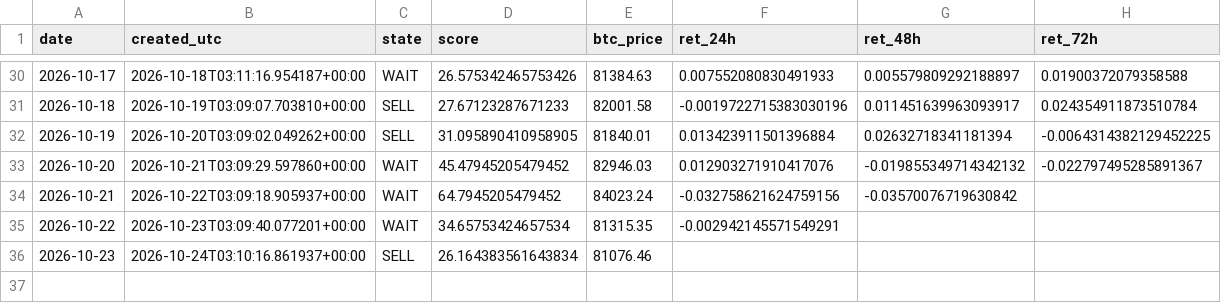
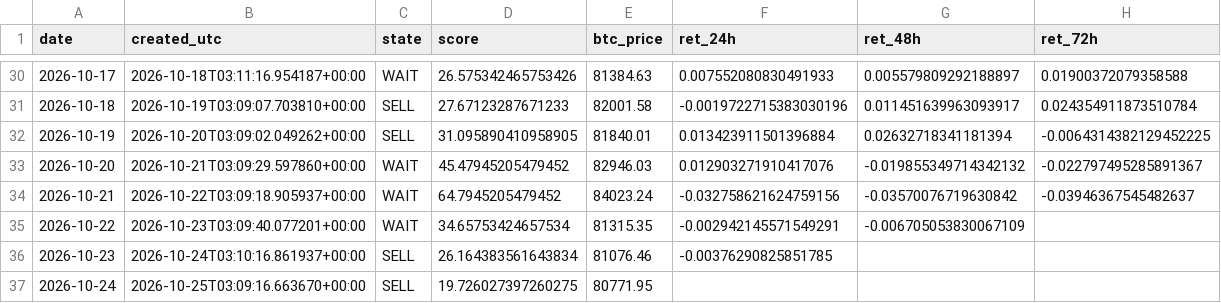
Before and after one commit to samirjedeon/majesty-web-design, a CSV file: btc-signal/data/signals_log.csv, drawn as a sheet; only a part is shown, gaps mark what is left out.

```diff
--- a/btc-signal/data/signals_log.csv
+++ b/btc-signal/data/signals_log.csv
@@ -33,4 +33,5 @@ date,created_utc,state,score,btc_price,ret_24h,ret_48h,ret_72h
 2026-10-20,2026-10-21T03:09:29.597860+00:00,WAIT,45.47945205479452,82946.03,0.012903271910417076,-0.019855349714342132,-0.022797495285891367
-2026-10-21,2026-10-22T03:09:18.905937+00:00,WAIT,64.7945205479452,84023.24,-0.032758621624759156,-0.03570076719630842,
-2026-10-22,2026-10-23T03:09:40.077201+00:00,WAIT,34.65753424657534,81315.35,-0.002942145571549291,,
-2026-10-23,2026-10-24T03:10:16.861937+00:00,SELL,26.164383561643834,81076.46,,,
+2026-10-21,2026-10-22T03:09:18.905937+00:00,WAIT,64.7945205479452,84023.24,-0.032758621624759156,-0.03570076719630842,-0.03946367545482637
+2026-10-22,2026-10-23T03:09:40.077201+00:00,WAIT,34.65753424657534,81315.35,-0.002942145571549291,-0.006705053830067109,
+2026-10-23,2026-10-24T03:10:16.861937+00:00,SELL,26.164383561643834,81076.46,-0.00376290825851785,,
+2026-10-24,2026-10-25T03:09:16.663670+00:00,SELL,19.726027397260275,80771.95,,,
```
Also changed, not shown: btc-signal/data/processed/btc_daily_ohlcv.csv, 1 other file.
